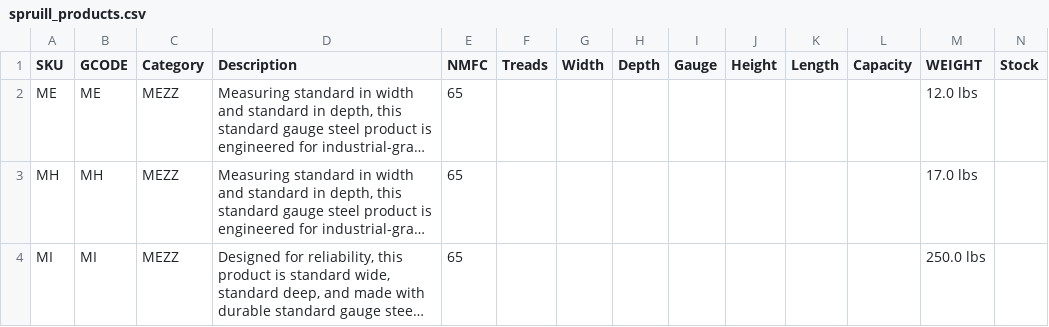
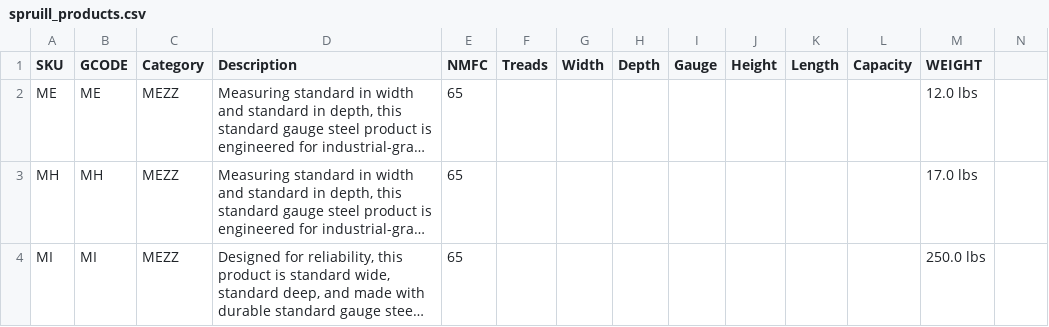
Before and after one commit to Assembly-ERP/simple_erp, a CSV file: imports/spruill_products.csv, drawn as a sheet; only a part is shown; long unchanged cells end in …; the diff names each change by its address in the sheet, - before the commit and + after, or states it on an @@ line.

```diff
--- a/imports/spruill_products.csv
+++ b/imports/spruill_products.csv
-N1: Stock
+N1: (empty)
```
